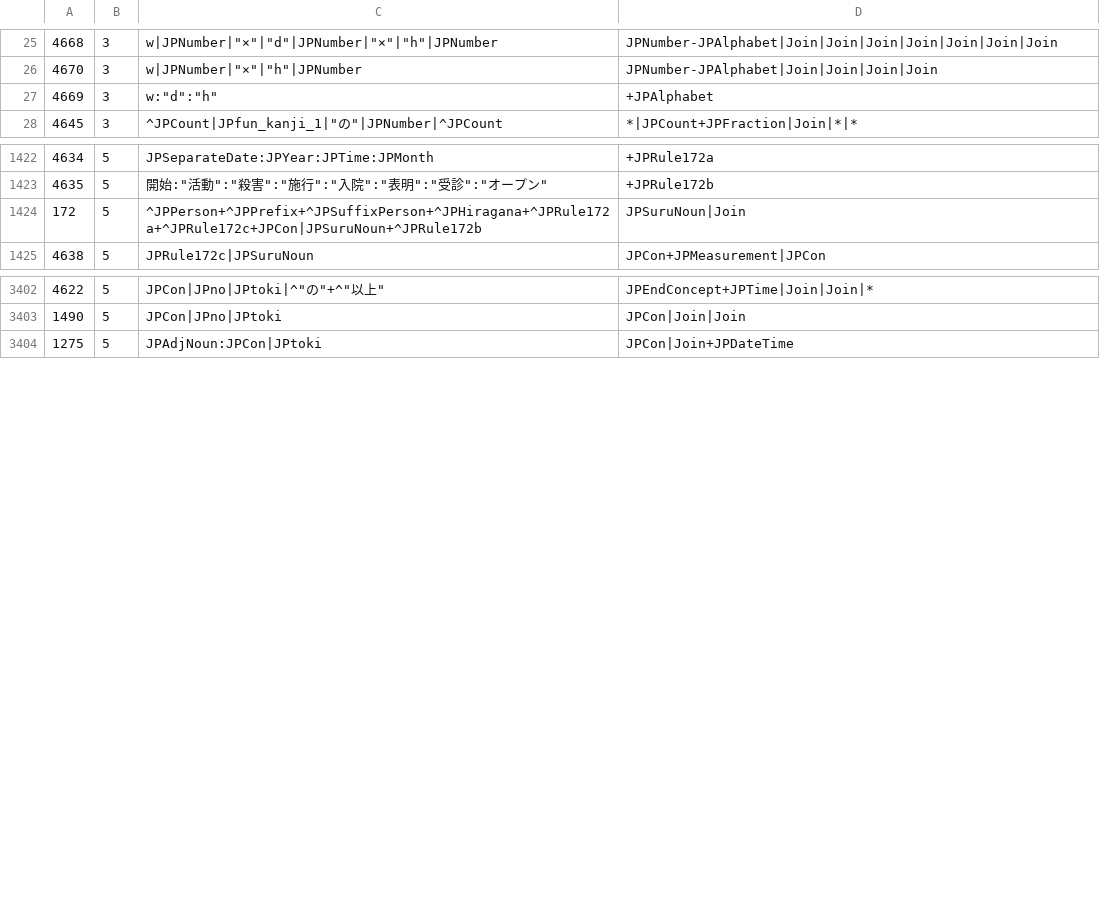
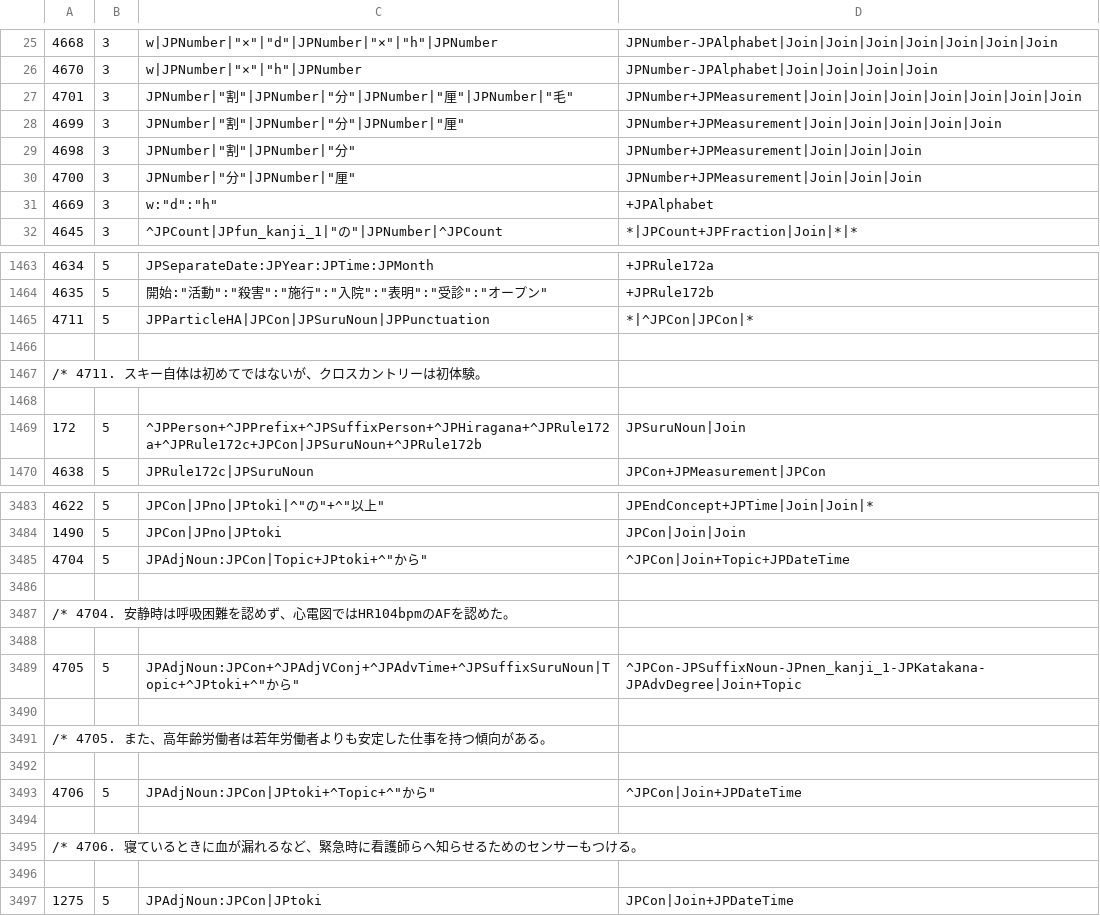
Before and after one commit to intersystems/iknow, a CSV file: language_models/ja/rules.csv, drawn as a sheet; only a part is shown, gaps mark what is left out; the diff covers the shown part only; the diff names each change by its address in the sheet, - before the commit and + after, or states it on an @@ line.

```diff
--- a/language_models/ja/rules.csv
+++ b/language_models/ja/rules.csv
+row 27: 4701 | 3 | JPNumber|"割"|JPNumber|"分"|JPNumber|"厘"|JPNumber|"毛" | JPNumber+JPMeasurement|Join|Join|Join|Join|Join|Join|Join
+row 28: 4699 | 3 | JPNumber|"割"|JPNumber|"分"|JPNumber|"厘" | JPNumber+JPMeasurement|Join|Join|Join|Join|Join
+row 29: 4698 | 3 | JPNumber|"割"|JPNumber|"分" | JPNumber+JPMeasurement|Join|Join|Join
+row 30: 4700 | 3 | JPNumber|"分"|JPNumber|"厘" | JPNumber+JPMeasurement|Join|Join|Join
+row 1465: 4711 | 5 | JPParticleHA|JPCon|JPSuruNoun|JPPunctuation | *|^JPCon|JPCon|*
+row 1466: (empty)
+row 1467: /* 4711. スキー自体は初めてではないが、クロスカントリーは初体験。
+row 1468: (empty)
+row 3485: 4704 | 5 | JPAdjNoun:JPCon|Topic+JPtoki+^"から" | ^JPCon|Join+Topic+JPDateTime
+row 3486: (empty)
+row 3487: /* 4704. 安静時は呼吸困難を認めず、心電図ではHR104bpmのAFを認めた。
+row 3488: (empty)
+row 3489: 4705 | 5 | JPAdjNoun:JPCon+^JPAdjVConj+^JPAdvTime+^JPSuffixSuruNoun|Topic+^JPtoki+^"から" | ^JPCon-JPSuffixNoun-JPnen_kanji_1-JPKatakana-JPAdvDegree|Join+Topic
+row 3490: (empty)
+row 3491: /* 4705. また、高年齢労働者は若年労働者よりも安定した仕事を持つ傾向がある。
+row 3492: (empty)
+row 3493: 4706 | 5 | JPAdjNoun:JPCon|JPtoki+^Topic+^"から" | ^JPCon|Join+JPDateTime
+row 3494: (empty)
+row 3495: /* 4706. 寝ているときに血が漏れるなど、緊急時に看護師らへ知らせるためのセンサーもつける。
+row 3496: (empty)
```
Also changed, not shown: 102 added rows and 23 edited cells elsewhere in this file, language_models/ja/labels.csv, 13 other files.
